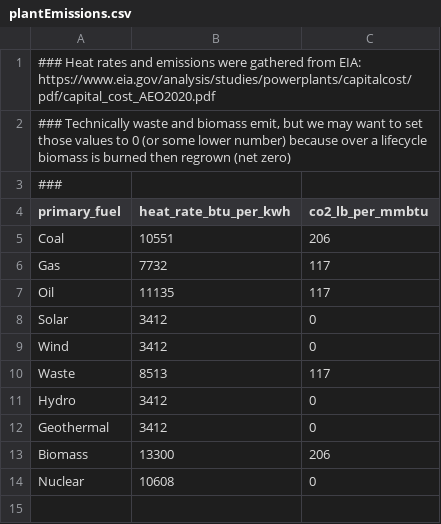
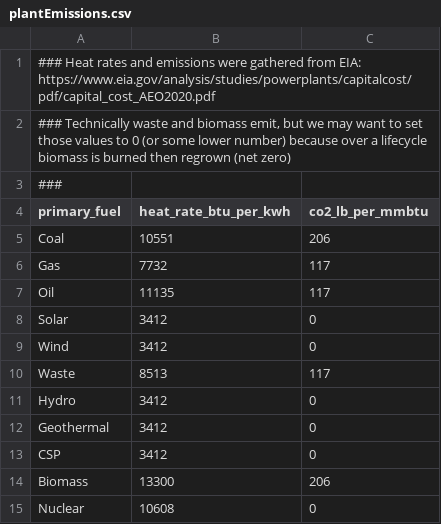
Before and after one commit to JonathanHuster1248/MACC_generator, a CSV file: DataProcessed/plantEmissions.csv, drawn as a sheet; the diff names each change by its address in the sheet, - before the commit and + after, or states it on an @@ line.

Commit message:
Add CSP to plant emissions and filter out plants with 0 generation documented

```diff
--- a/DataProcessed/plantEmissions.csv
+++ b/DataProcessed/plantEmissions.csv
+row 13: CSP | 3412 | 0
```
Also changed, not shown: 1 other file.
